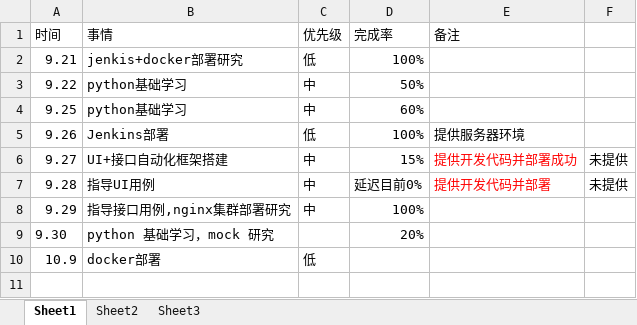
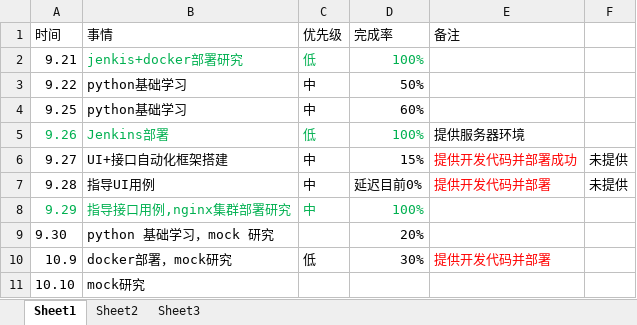
Before and after one commit to bird-start/eshop-doc, an Excel workbook: 交流管理/项目日报/聂正文—每日要做的事的.xlsx, sheet Sheet1, drawn as a sheet; values as stored, in another font and other column widths than the file's, no borders; the diff names each change by its address in the sheet, - before the commit and + after, or states it on an @@ line.

Commit message:
mock

```diff
--- a/交流管理/项目日报/聂正文—每日要做的事的.xlsx (sheet Sheet1)
+++ b/交流管理/项目日报/聂正文—每日要做的事的.xlsx (sheet Sheet1)
-B2:D2 text colour: black
+B2:D2 text colour: #00B050
-A5:D5 text colour: black
+A5:D5 text colour: #00B050
-A8:D8 text colour: black
+A8:D8 text colour: #00B050
-B10 (事情): docker部署
+B10 (事情): docker部署，mock研究
-D10 (完成率): (empty)
+D10 (完成率): 30%
-E10 (备注): (empty)
+E10 (备注): 提供开发代码并部署
+row 11: 10.10 | mock研究
```
